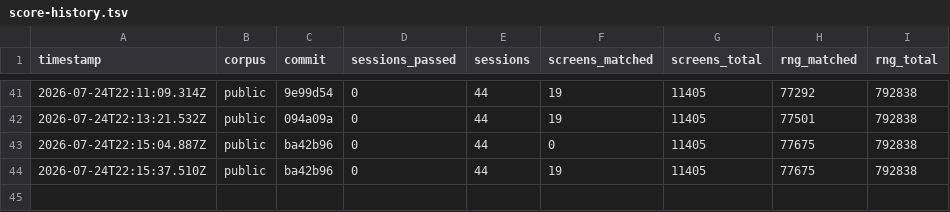
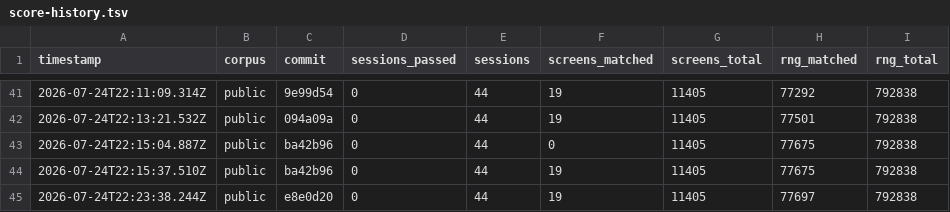
Before and after one commit to rohitgandikota/teleport-contest, a TSV file: docs/plan/score-history.tsv, drawn as a sheet; only a part is shown, gaps mark what is left out.

Commit message:
Count the fourth Lua state: com_pager("legacy")
Three sessions diverged at an nhlib.lua shuffle that had no counterpart in our
stream. The cause is not the Lua scripts at all — it is how many Lua STATES the
game creates.

Every nhl_init() loads dat/nhlib.lua, which runs shuffle(align) at file scope
using the math.random shim it installs three lines earlier — and that shim
forwards to nh.rn2. So each state costs exactly rn2(3), rn2(2), and the
recordings tag them
  rn2(3)=2 @ random src=nhlib.lua:8 parent=shuffle(nhlib.lua:19)

A normal game creates three states: newgame(), mklev()'s nhl_init(), and
makelevel()'s themerooms state. A game with `legacy` on creates a FOURTH,
because src/pager.c com_pager_core() spins up its own state to read
dat/questtxt.lua, and src/allmain.c:831 calls com_pager("legacy") unless the rc
says !legacy. The option is opt_out with initval On, so most sessions have it.

The correlation is exact across the corpus: seed8000 sets !legacy and shows
three shuffles; seed0060, seed0101 and seed0102 do not and show four.

New js/nhlua.js (nhl_init, lua_shuffle, l_nhcore_init) and js/pager.js
(com_pager, com_pager_core). l_nhcore_init moves out of mklev.js to nhlua.js,
where src/nhlua.c has it, and mklev.js re-exports it.

seed0102 4438 -> 4444, seed0060 2394 -> 2401, seed0101 2289 -> 2293. Screens
hold at 19.

```diff
--- a/docs/plan/score-history.tsv
+++ b/docs/plan/score-history.tsv
@@ -44 +44,2 @@ timestamp	corpus	commit	sessions_passed	sessions	screens_matched	screens_total	r
 2026-07-24T22:15:37.510Z	public	ba42b96	0	44	19	11405	77675	792838
+2026-07-24T22:23:38.244Z	public	e8e0d20	0	44	19	11405	77697	792838
```
Also changed, not shown: 4 other files.
